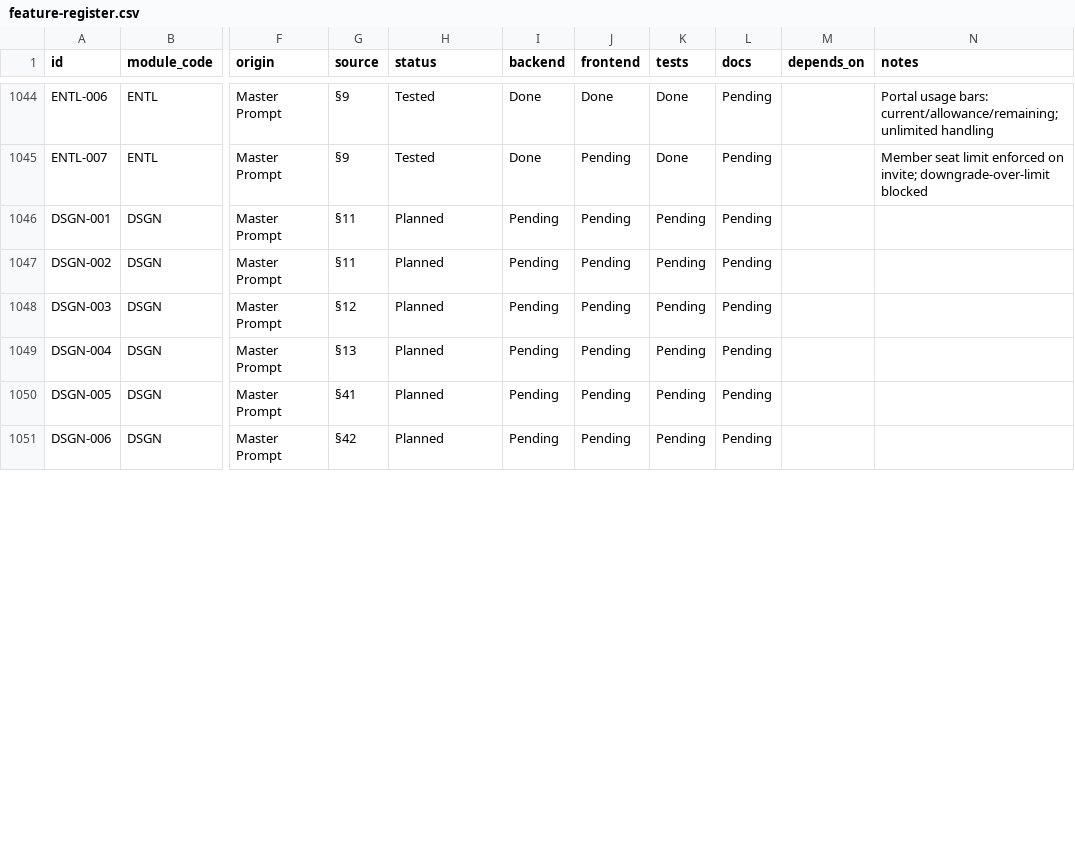
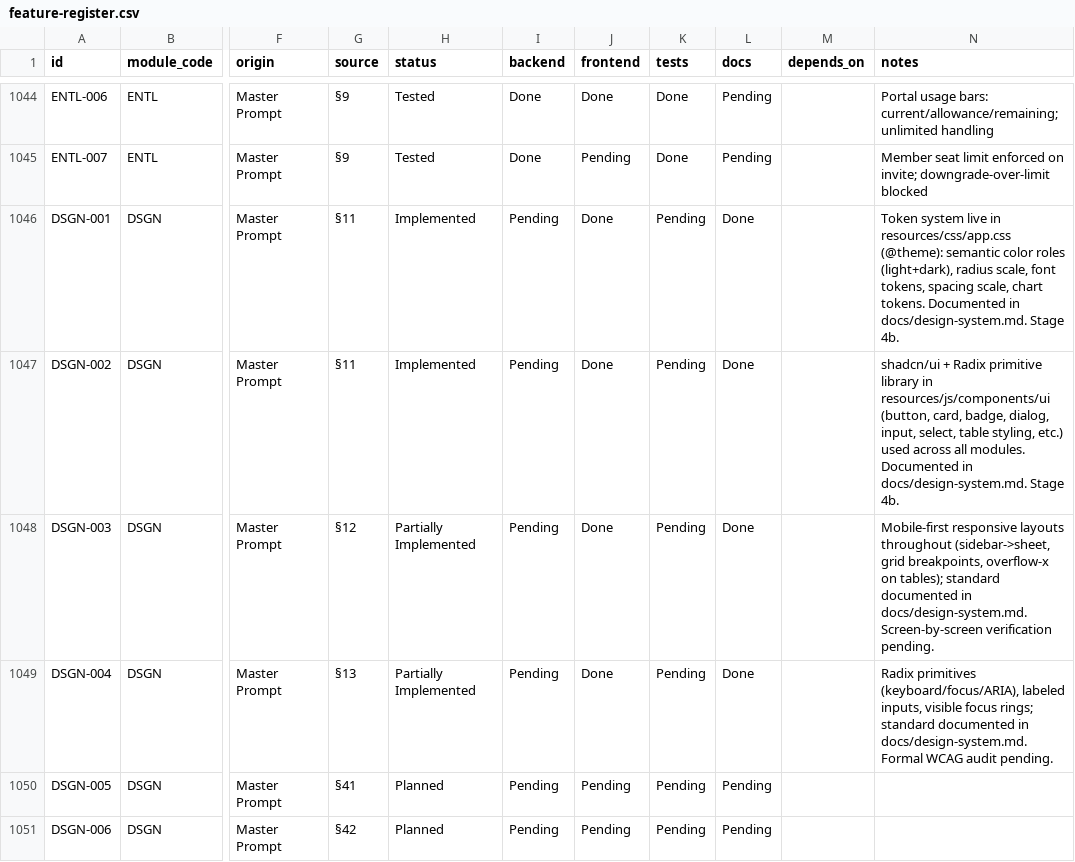
Before and after one commit to Dalbeirdev/piotrack, a CSV file: docs/register/feature-register.csv, drawn as a sheet; only a part is shown, gaps mark what is left out; the diff covers the shown part only; the diff names each change by its address in the sheet, - before the commit and + after, or states it on an @@ line.

```diff
--- a/docs/register/feature-register.csv
+++ b/docs/register/feature-register.csv
-H1046:H1047 (status): Planned
+H1046:H1047 (status): Implemented
-J1046:J1049 (frontend): Pending
+J1046:J1049 (frontend): Done
-L1046:L1049 (docs): Pending
+L1046:L1049 (docs): Done
-N1046 (notes): (empty)
+N1046 (notes): Token system live in resources/css/app.css (@theme): semantic color roles (light+dark), radius scale, font tokens, spacing scale, chart tokens. Documented in docs/design-system.md. Stage 4b.
-N1047 (notes): (empty)
+N1047 (notes): shadcn/ui + Radix primitive library in resources/js/components/ui (button, card, badge, dialog, input, select, table styling, etc.) used across all modules. Documented in docs/design-system.md. Stage 4b.
-H1048:H1049 (status): Planned
+H1048:H1049 (status): Partially Implemented
-N1048 (notes): (empty)
+N1048 (notes): Mobile-first responsive layouts throughout (sidebar->sheet, grid breakpoints, overflow-x on tables); standard documented in docs/design-system.md. Screen-by-screen verification pending.
-N1049 (notes): (empty)
+N1049 (notes): Radix primitives (keyboard/focus/ARIA), labeled inputs, visible focus rings; standard documented in docs/design-system.md. Formal WCAG audit pending.
```
Also changed, not shown: 47 edited cells elsewhere in this file, 29 other files.
